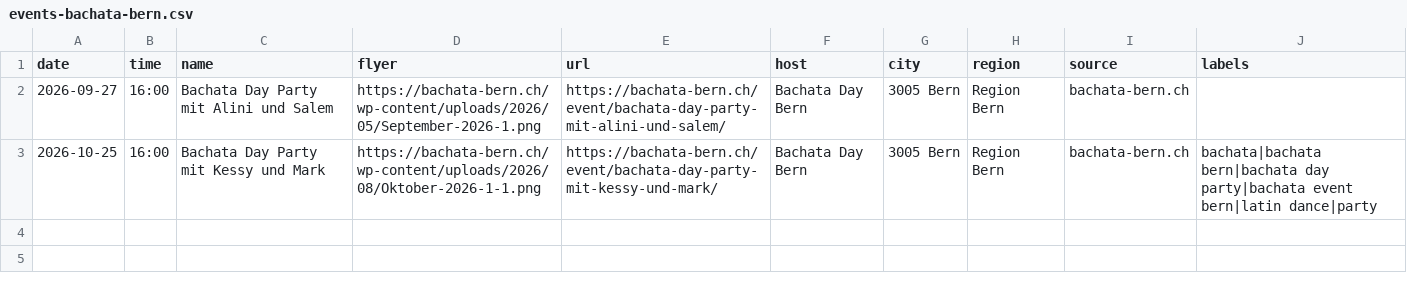
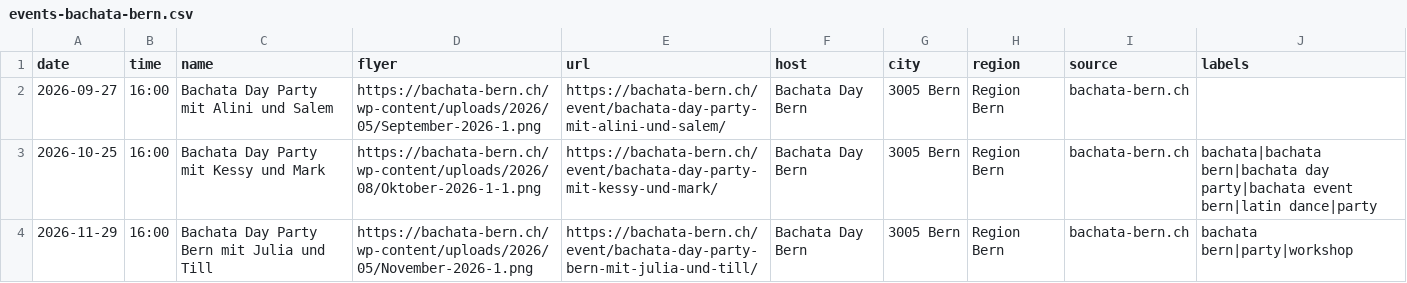
Before and after one commit to aendu/latin-events-be, a CSV file: data/events-bachata-bern.csv, drawn as a sheet; the diff names each change by its address in the sheet, - before the commit and + after, or states it on an @@ line.

```diff
--- a/data/events-bachata-bern.csv
+++ b/data/events-bachata-bern.csv
+row 4: 2026-11-29 | 16:00 | Bachata Day Party Bern mit Julia und Till | https://bachata-bern.ch/wp-content/uploads/2026/05/November-2026-1.png | https://bachata-bern.ch/event/bachata-day-party-bern-mit-julia-und-till/ | Bachata Day Bern | 3005 Bern | Region Bern | bachata-bern.ch | bachata bern|party|workshop
```
Also changed, not shown: data/events_latino_ch.csv.
